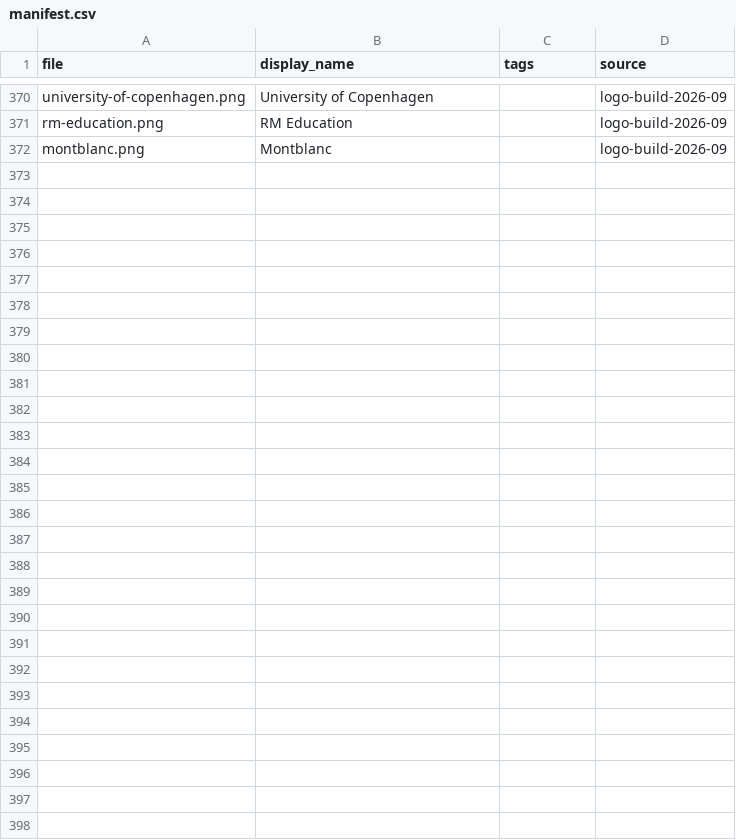
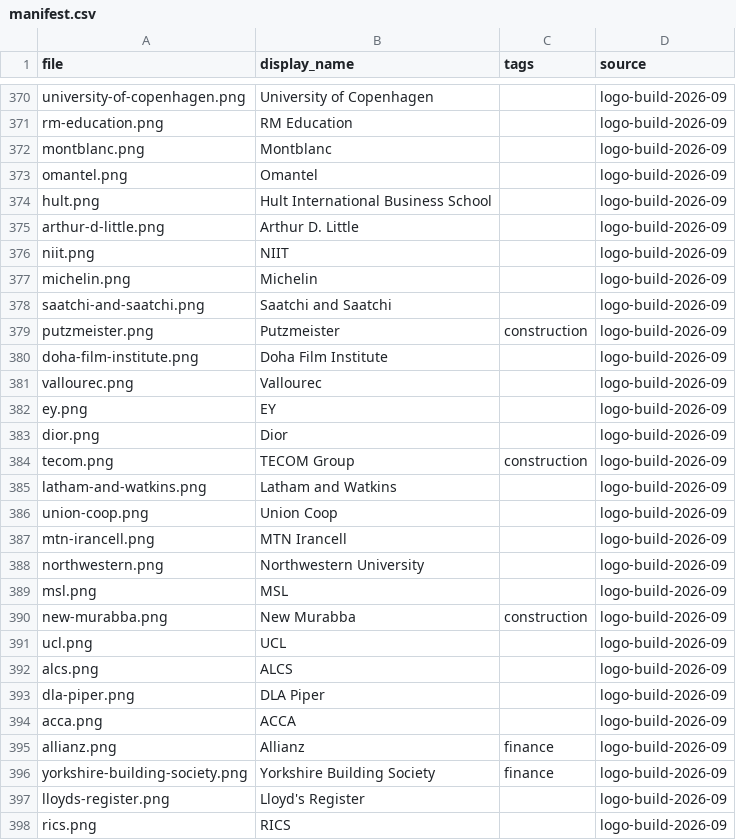
Before and after one commit to WillHardie/isoc-logo-library, a CSV file: manifest.csv, drawn as a sheet; only a part is shown, gaps mark what is left out.

Commit message:
Logo build 2026-09: stage 3 batch E (26 marks)

```diff
--- a/manifest.csv
+++ b/manifest.csv
@@ -372 +372,27 @@ rm-education.png,RM Education,,logo-build-2026-09
 montblanc.png,Montblanc,,logo-build-2026-09
+omantel.png,Omantel,,logo-build-2026-09
+hult.png,Hult International Business School,,logo-build-2026-09
+arthur-d-little.png,Arthur D. Little,,logo-build-2026-09
+niit.png,NIIT,,logo-build-2026-09
+michelin.png,Michelin,,logo-build-2026-09
+saatchi-and-saatchi.png,Saatchi and Saatchi,,logo-build-2026-09
+putzmeister.png,Putzmeister,construction,logo-build-2026-09
+doha-film-institute.png,Doha Film Institute,,logo-build-2026-09
+vallourec.png,Vallourec,,logo-build-2026-09
+ey.png,EY,,logo-build-2026-09
+dior.png,Dior,,logo-build-2026-09
+tecom.png,TECOM Group,construction,logo-build-2026-09
+latham-and-watkins.png,Latham and Watkins,,logo-build-2026-09
+union-coop.png,Union Coop,,logo-build-2026-09
+mtn-irancell.png,MTN Irancell,,logo-build-2026-09
+northwestern.png,Northwestern University,,logo-build-2026-09
+msl.png,MSL,,logo-build-2026-09
+new-murabba.png,New Murabba,construction,logo-build-2026-09
+ucl.png,UCL,,logo-build-2026-09
+alcs.png,ALCS,,logo-build-2026-09
+dla-piper.png,DLA Piper,,logo-build-2026-09
+acca.png,ACCA,,logo-build-2026-09
+allianz.png,Allianz,finance,logo-build-2026-09
+yorkshire-building-society.png,Yorkshire Building Society,finance,logo-build-2026-09
+lloyds-register.png,Lloyd's Register,,logo-build-2026-09
+rics.png,RICS,,logo-build-2026-09
```
Also changed, not shown: 44 other files.
